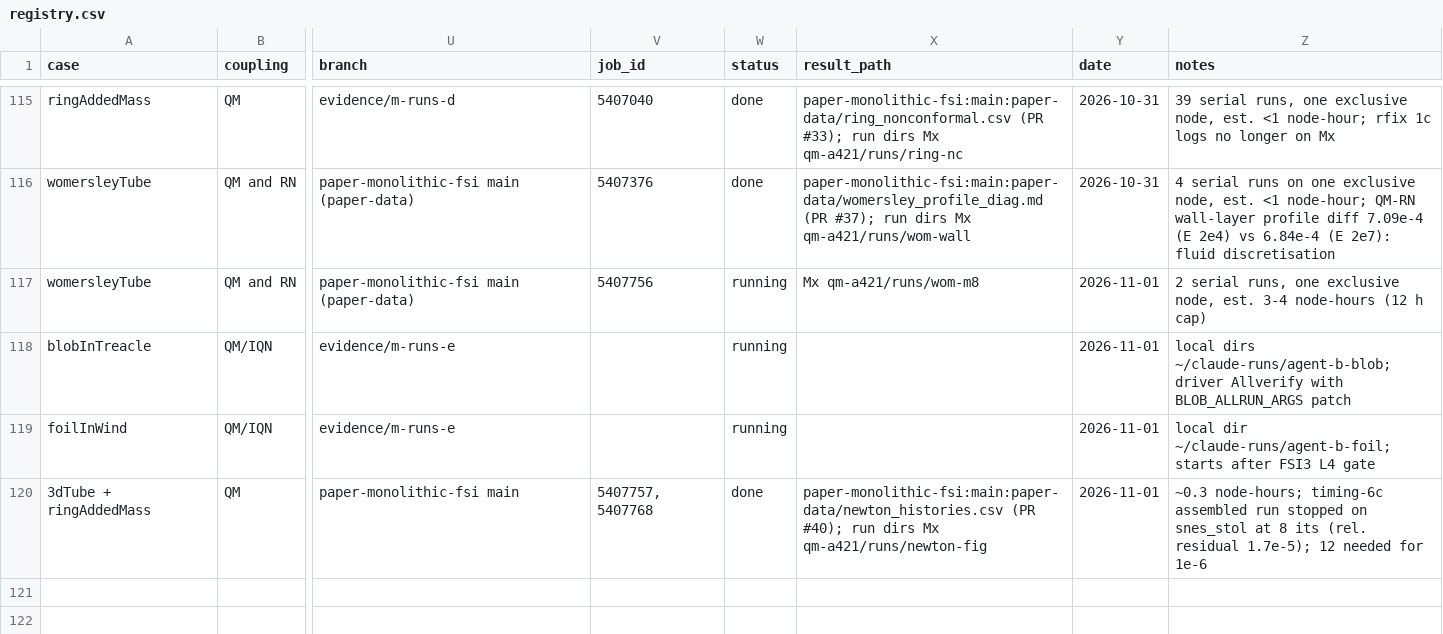
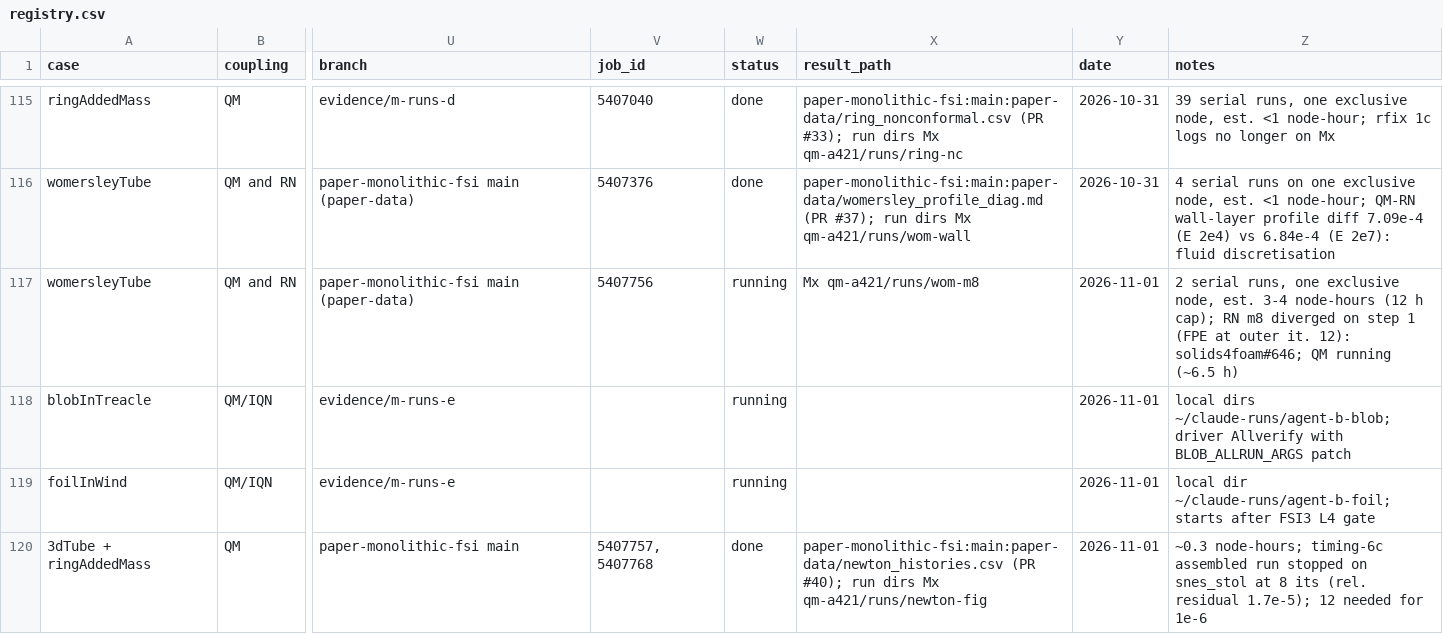
Before and after one commit to philipcardiff/paper-monolithic-fsi, a CSV file: campaign/registry/registry.csv, drawn as a sheet; only a part is shown, gaps mark what is left out; the diff covers the shown part only; the diff names each change by its address in the sheet, - before the commit and + after, or states it on an @@ line.

```diff
--- a/campaign/registry/registry.csv
+++ b/campaign/registry/registry.csv
-Z117 (notes): …(12 h cap)
+Z117 (notes): …(12 h cap); RN m8 diverged on step 1 (FPE at outer it. 12): solids4foam#646; QM running (~6.5 h)
```
Also changed, not shown: 1 added row elsewhere in this file.
